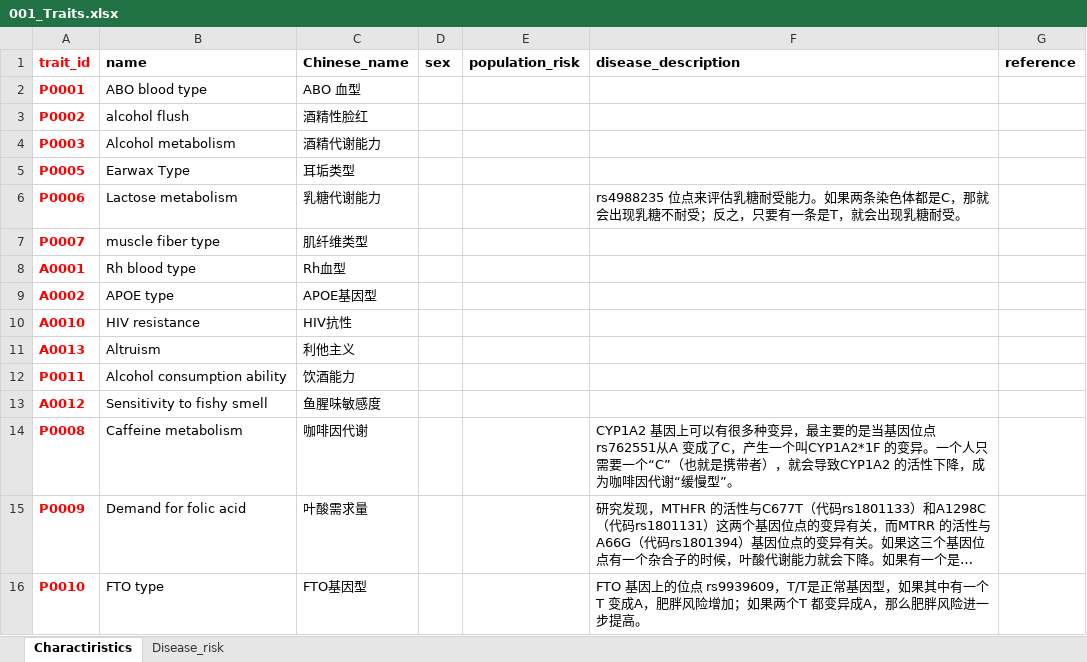
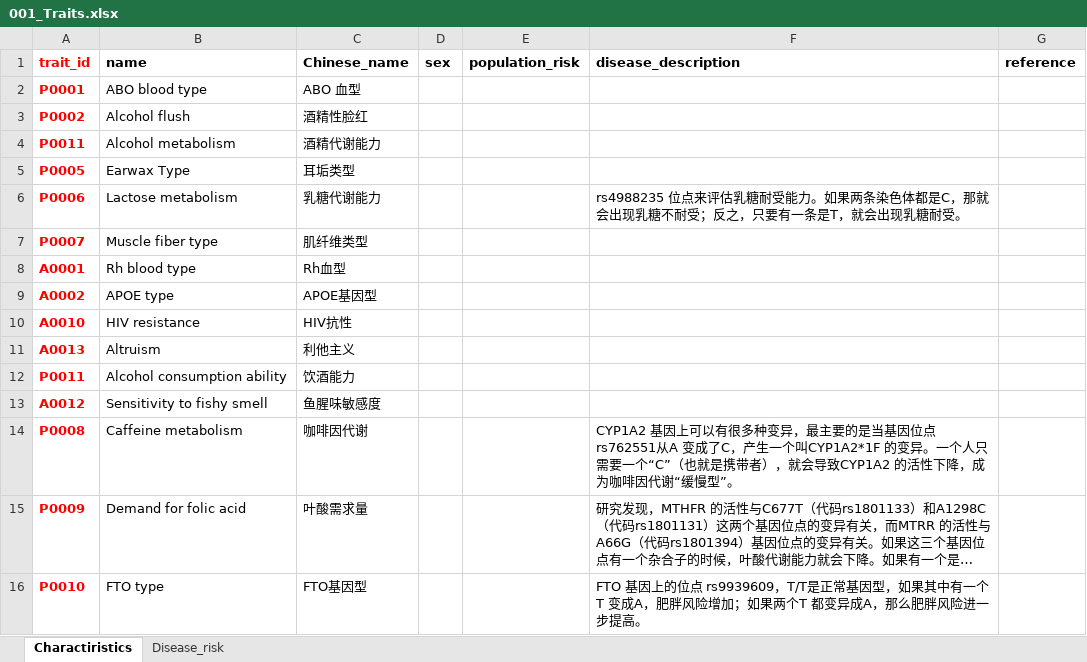
Before and after one commit to jielab/pageant, an Excel workbook: database/001_Traits.xlsx, sheet Charactiristics, drawn as a sheet; long unchanged cells end in …; values as stored, in another font and other column widths than the file's, no borders; the diff names each change by its address in the sheet, - before the commit and + after, or states it on an @@ line.

```diff
--- a/database/001_Traits.xlsx (sheet Charactiristics)
+++ b/database/001_Traits.xlsx (sheet Charactiristics)
-B3 (name): alcohol flush
+B3 (name): Alcohol flush
-A4 (trait_id): P0003
+A4 (trait_id): P0011
-B7 (name): muscle fiber type
+B7 (name): Muscle fiber type
```
Also changed, not shown: sheet Disease_risk, 6 other files.
